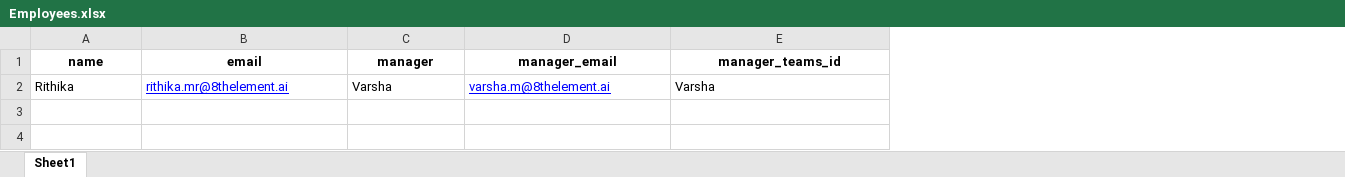
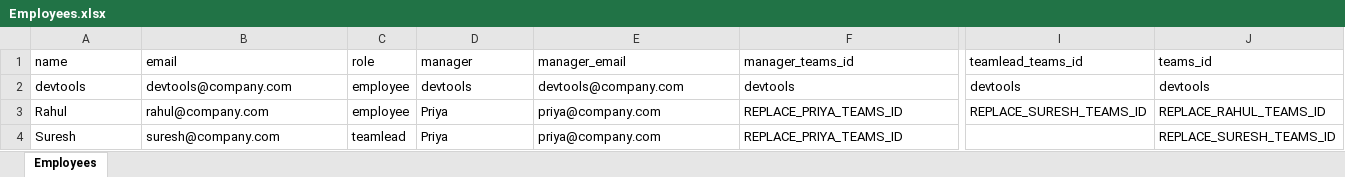
Before and after one commit to rithikamalve-8e/leave-agent, an Excel workbook: leaveagent/data/Employees.xlsx, sheet Employees, drawn as a sheet; only a part is shown, gaps mark what is left out; values as stored, in another font and other column widths than the file's, no borders; removed rows and columns are numbered as before the commit, all else as after; rows hold the shown columns only; the diff covers the shown part only; the diff names each change by its address in the sheet, - before the commit and + after, or states it on an @@ line.

```diff
--- a/leaveagent/data/Employees.xlsx (sheet Employees)
+++ b/leaveagent/data/Employees.xlsx (sheet Employees)
-sheet tab: Sheet1
+sheet tab: Employees
+column C (role), empty
+column I (teamlead_teams_id), empty
+column J (teams_id), empty
@@ A1:B1 bold: on → off, alignment: center → left @@
@@ D1:F1 bold: on → off, alignment: center → left @@
-row 2: Rithika | rithika.mr@8thelement.ai | Varsha | varsha.m@8thelement.ai | Varsha
+row 2: devtools | devtools@company.com | employee | devtools | devtools@company.com | devtools | devtools | devtools
+row 3: Rahul | rahul@company.com | employee | Priya | priya@company.com | REPLACE_PRIYA_TEAMS_ID | REPLACE_SURESH_TEAMS_ID | REPLACE_RAHUL_TEAMS_ID
+row 4: Suresh | suresh@company.com | teamlead | Priya | priya@company.com | REPLACE_PRIYA_TEAMS_ID |  | REPLACE_SURESH_TEAMS_ID
```
Also changed, not shown: cell formats elsewhere in this sheet, leaveagent/data/LeaveRequests.xlsx, 5 other files.
